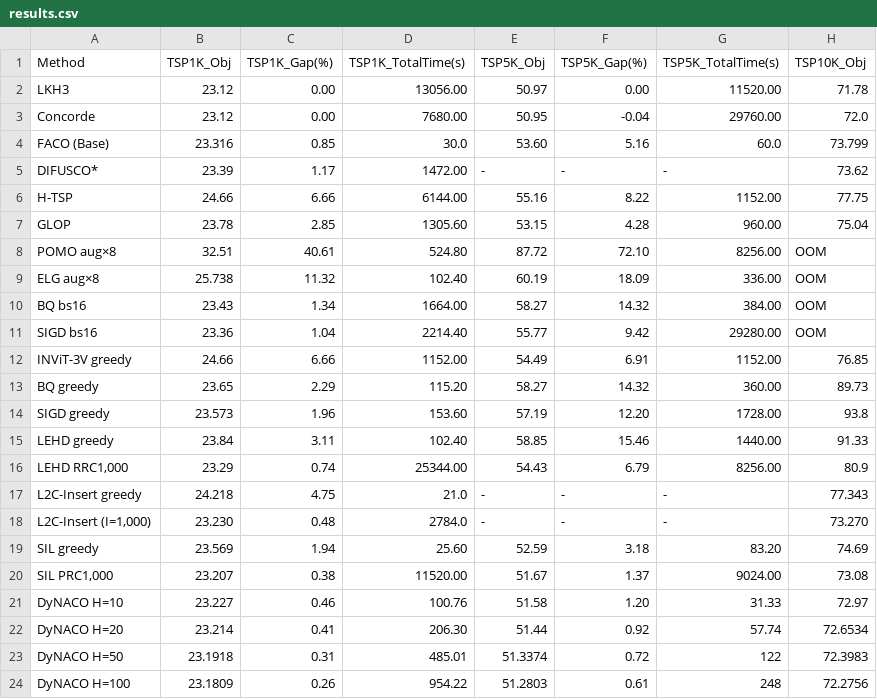
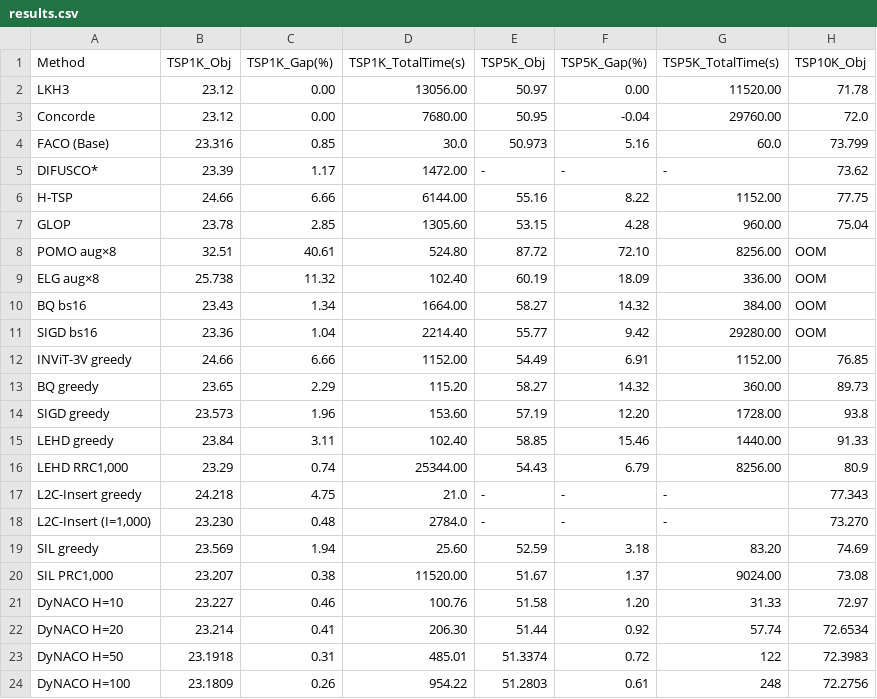
Before and after one commit to shoraaa/DyNACO, a CSV file: results.csv, drawn as a sheet; only a part is shown; the diff names each change by its address in the sheet, - before the commit and + after, or states it on an @@ line.

```diff
--- a/results.csv
+++ b/results.csv
-E4 (TSP5K_Obj): 53.60
+E4 (TSP5K_Obj): 50.973
```
Also changed, not shown: 13 other files.
